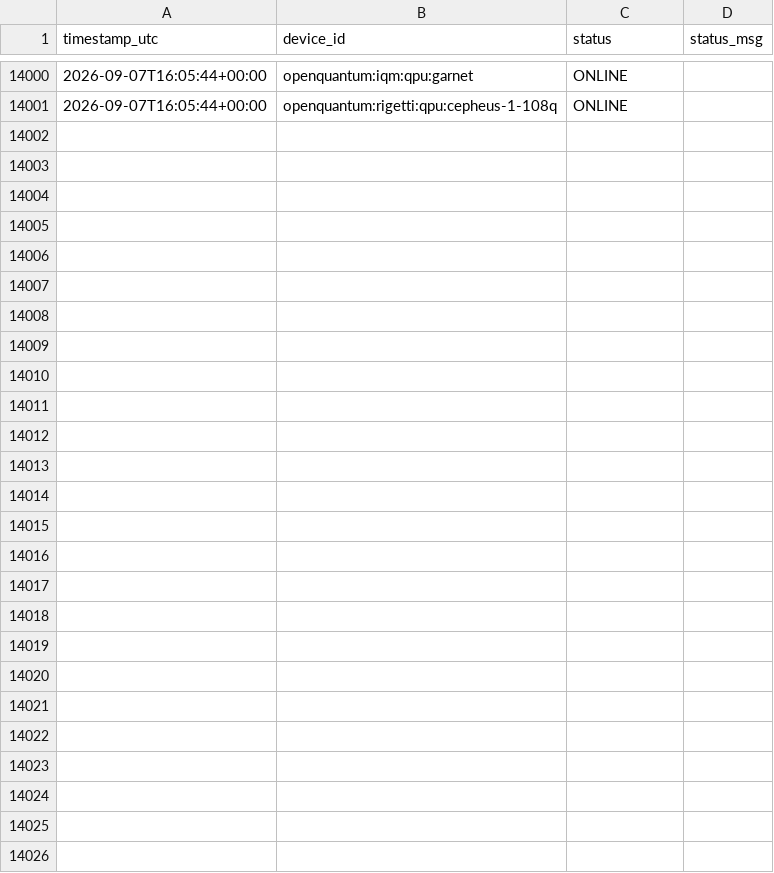
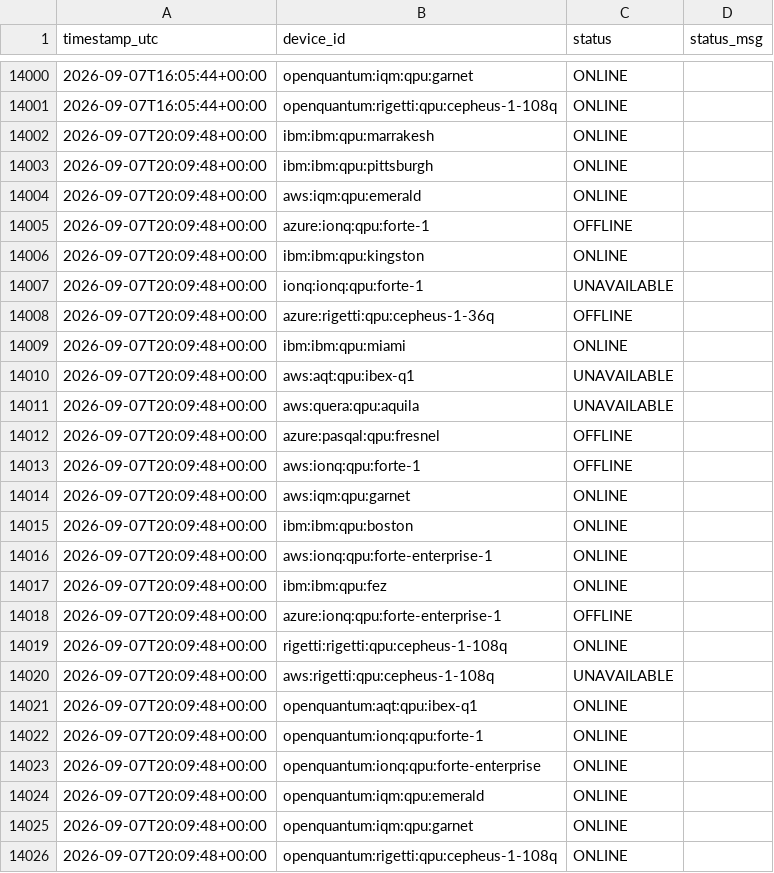
Before and after one commit to Nwest229/quantum_specs_tracker, a CSV file: data/uptime_log.csv, drawn as a sheet; only a part is shown, gaps mark what is left out.

```diff
--- a/data/uptime_log.csv
+++ b/data/uptime_log.csv
@@ -14001 +14001,26 @@ timestamp_utc,device_id,status,status_msg
 2026-09-07T16:05:44+00:00,openquantum:rigetti:qpu:cepheus-1-108q,ONLINE,
+2026-09-07T20:09:48+00:00,ibm:ibm:qpu:marrakesh,ONLINE,
+2026-09-07T20:09:48+00:00,ibm:ibm:qpu:pittsburgh,ONLINE,
+2026-09-07T20:09:48+00:00,aws:iqm:qpu:emerald,ONLINE,
+2026-09-07T20:09:48+00:00,azure:ionq:qpu:forte-1,OFFLINE,
+2026-09-07T20:09:48+00:00,ibm:ibm:qpu:kingston,ONLINE,
+2026-09-07T20:09:48+00:00,ionq:ionq:qpu:forte-1,UNAVAILABLE,
+2026-09-07T20:09:48+00:00,azure:rigetti:qpu:cepheus-1-36q,OFFLINE,
+2026-09-07T20:09:48+00:00,ibm:ibm:qpu:miami,ONLINE,
+2026-09-07T20:09:48+00:00,aws:aqt:qpu:ibex-q1,UNAVAILABLE,
+2026-09-07T20:09:48+00:00,aws:quera:qpu:aquila,UNAVAILABLE,
+2026-09-07T20:09:48+00:00,azure:pasqal:qpu:fresnel,OFFLINE,
+2026-09-07T20:09:48+00:00,aws:ionq:qpu:forte-1,OFFLINE,
+2026-09-07T20:09:48+00:00,aws:iqm:qpu:garnet,ONLINE,
+2026-09-07T20:09:48+00:00,ibm:ibm:qpu:boston,ONLINE,
+2026-09-07T20:09:48+00:00,aws:ionq:qpu:forte-enterprise-1,ONLINE,
+2026-09-07T20:09:48+00:00,ibm:ibm:qpu:fez,ONLINE,
+2026-09-07T20:09:48+00:00,azure:ionq:qpu:forte-enterprise-1,OFFLINE,
+2026-09-07T20:09:48+00:00,rigetti:rigetti:qpu:cepheus-1-108q,ONLINE,
+2026-09-07T20:09:48+00:00,aws:rigetti:qpu:cepheus-1-108q,UNAVAILABLE,
+2026-09-07T20:09:48+00:00,openquantum:aqt:qpu:ibex-q1,ONLINE,
+2026-09-07T20:09:48+00:00,openquantum:ionq:qpu:forte-1,ONLINE,
+2026-09-07T20:09:48+00:00,openquantum:ionq:qpu:forte-enterprise,ONLINE,
+2026-09-07T20:09:48+00:00,openquantum:iqm:qpu:emerald,ONLINE,
+2026-09-07T20:09:48+00:00,openquantum:iqm:qpu:garnet,ONLINE,
+2026-09-07T20:09:48+00:00,openquantum:rigetti:qpu:cepheus-1-108q,ONLINE,
```
Also changed, not shown: 1 other file.
